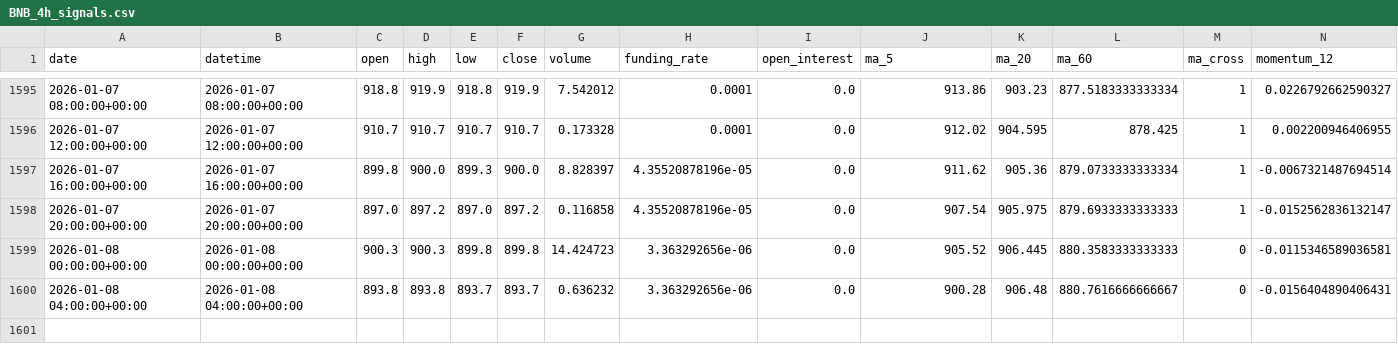
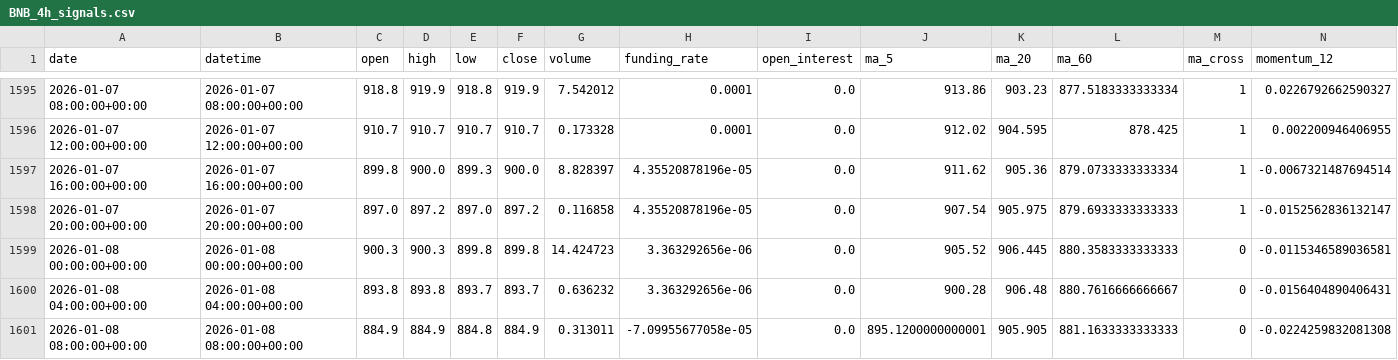
Before and after one commit to zhqin020/ai-crypto-agent, a CSV file: signals/BNB_4h_signals.csv, drawn as a sheet; only a part is shown, gaps mark what is left out; rows hold the shown columns only; the diff names each change by its address in the sheet, - before the commit and + after, or states it on an @@ line.

```diff
--- a/signals/BNB_4h_signals.csv
+++ b/signals/BNB_4h_signals.csv
+row 1601: 2026-01-08 08:00:00+00:00 | 2026-01-08 08:00:00+00:00 | 884.9 | 884.9 | 884.8 | 884.9 | 0.313011 | -7.09955677058e-05 | 0.0 | 895.1200000000001 | 905.905 | 881.1633333333333 | 0 | -0.0224259832081308
```
Also changed, not shown: csv_data/BTC_4h.csv, signals/BTC_4h_signals.csv, 21 other files.
